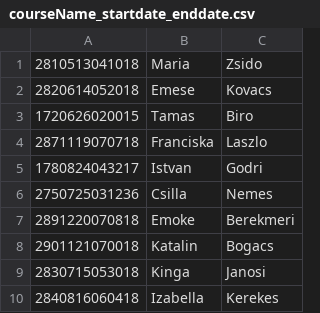
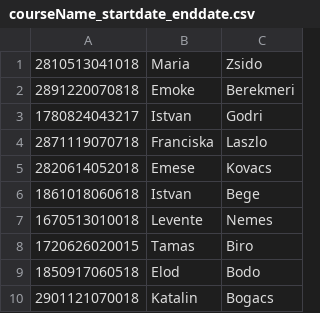
Before and after one commit to dezsoandreea/oop2026, a CSV file: labor-05/src/courseName_startdate_enddate.csv, drawn as a sheet.

```diff
--- a/labor-05/src/courseName_startdate_enddate.csv
+++ b/labor-05/src/courseName_startdate_enddate.csv
@@ -1,10 +1,10 @@
 2810513041018,Maria,Zsido
+2891220070818,Emoke,Berekmeri
+1780824043217,Istvan,Godri
+2871119070718,Franciska,Laszlo
 2820614052018,Emese,Kovacs
+1861018060618,Istvan,Bege
+1670513010018,Levente,Nemes
 1720626020015,Tamas,Biro
-2871119070718,Franciska,Laszlo
-1780824043217,Istvan,Godri
-2750725031236,Csilla,Nemes
-2891220070818,Emoke,Berekmeri
+1850917060518,Elod,Bodo
 2901121070018,Katalin,Bogacs
-2830715053018,Kinga,Janosi
-2840816060418,Izabella,Kerekes
```
Also changed, not shown: 5 other files.
